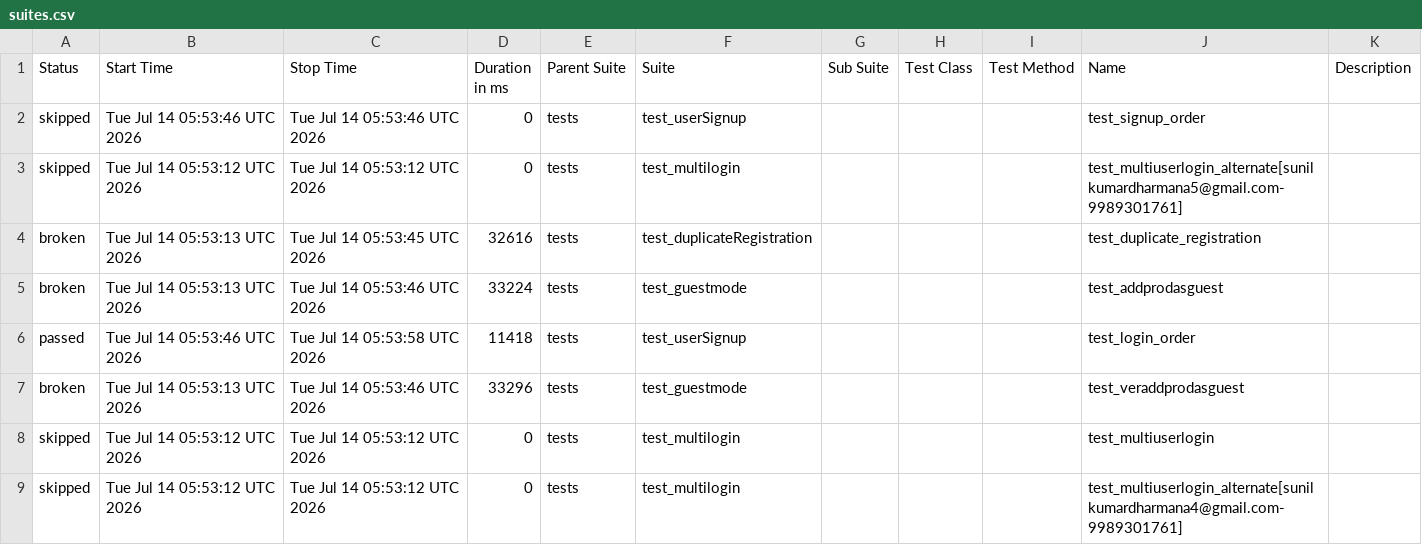
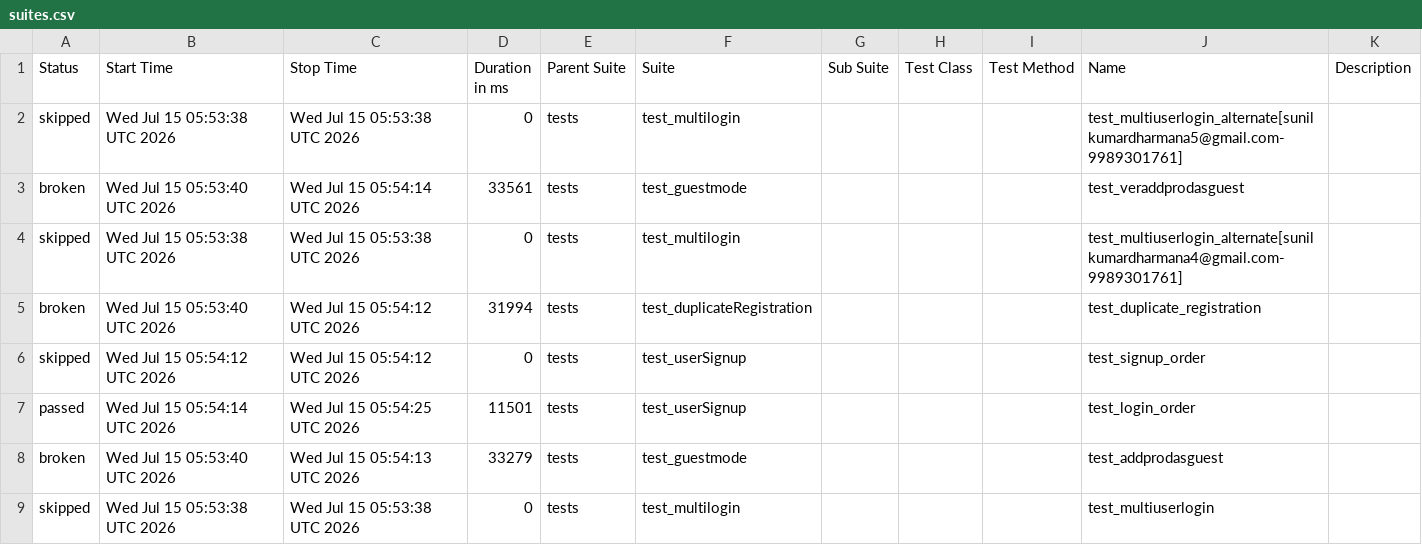
Before and after one commit to sunilkumardharmana24-afk/My_project, a CSV file: data/suites.csv, drawn as a sheet.

```diff
--- a/data/suites.csv
+++ b/data/suites.csv
@@ -1,9 +1,9 @@
 "Status","Start Time","Stop Time","Duration in ms","Parent Suite","Suite","Sub Suite","Test Class","Test Method","Name","Description"
-"skipped","Tue Jul 14 05:53:46 UTC 2026","Tue Jul 14 05:53:46 UTC 2026","0","tests","test_userSignup","","","","test_signup_order",""
-"skipped","Tue Jul 14 05:53:12 UTC 2026","Tue Jul 14 05:53:12 UTC 2026","0","tests","test_multilogin","","","","test_multiuserlogin_alternate[sunilkumardharmana5@gmail.com-9989301761]",""
-"broken","Tue Jul 14 05:53:13 UTC 2026","Tue Jul 14 05:53:45 UTC 2026","32616","tests","test_duplicateRegistration","","","","test_duplicate_registration",""
-"broken","Tue Jul 14 05:53:13 UTC 2026","Tue Jul 14 05:53:46 UTC 2026","33224","tests","test_guestmode","","","","test_addprodasguest",""
-"passed","Tue Jul 14 05:53:46 UTC 2026","Tue Jul 14 05:53:58 UTC 2026","11418","tests","test_userSignup","","","","test_login_order",""
-"broken","Tue Jul 14 05:53:13 UTC 2026","Tue Jul 14 05:53:46 UTC 2026","33296","tests","test_guestmode","","","","test_veraddprodasguest",""
-"skipped","Tue Jul 14 05:53:12 UTC 2026","Tue Jul 14 05:53:12 UTC 2026","0","tests","test_multilogin","","","","test_multiuserlogin",""
-"skipped","Tue Jul 14 05:53:12 UTC 2026","Tue Jul 14 05:53:12 UTC 2026","0","tests","test_multilogin","","","","test_multiuserlogin_alternate[sunilkumardharmana4@gmail.com-9989301761]",""
+"skipped","Wed Jul 15 05:53:38 UTC 2026","Wed Jul 15 05:53:38 UTC 2026","0","tests","test_multilogin","","","","test_multiuserlogin_alternate[sunilkumardharmana5@gmail.com-9989301761]",""
+"broken","Wed Jul 15 05:53:40 UTC 2026","Wed Jul 15 05:54:14 UTC 2026","33561","tests","test_guestmode","","","","test_veraddprodasguest",""
+"skipped","Wed Jul 15 05:53:38 UTC 2026","Wed Jul 15 05:53:38 UTC 2026","0","tests","test_multilogin","","","","test_multiuserlogin_alternate[sunilkumardharmana4@gmail.com-9989301761]",""
+"broken","Wed Jul 15 05:53:40 UTC 2026","Wed Jul 15 05:54:12 UTC 2026","31994","tests","test_duplicateRegistration","","","","test_duplicate_registration",""
+"skipped","Wed Jul 15 05:54:12 UTC 2026","Wed Jul 15 05:54:12 UTC 2026","0","tests","test_userSignup","","","","test_signup_order",""
+"passed","Wed Jul 15 05:54:14 UTC 2026","Wed Jul 15 05:54:25 UTC 2026","11501","tests","test_userSignup","","","","test_login_order",""
+"broken","Wed Jul 15 05:53:40 UTC 2026","Wed Jul 15 05:54:13 UTC 2026","33279","tests","test_guestmode","","","","test_addprodasguest",""
+"skipped","Wed Jul 15 05:53:38 UTC 2026","Wed Jul 15 05:53:38 UTC 2026","0","tests","test_multilogin","","","","test_multiuserlogin",""
```
Also changed, not shown: 55 other files.
